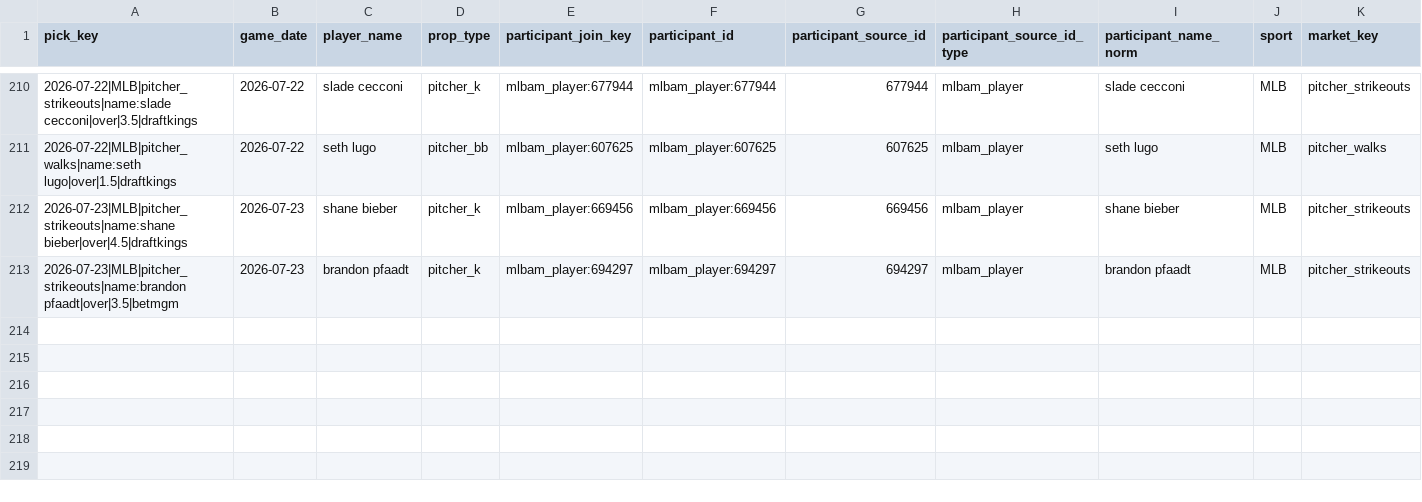
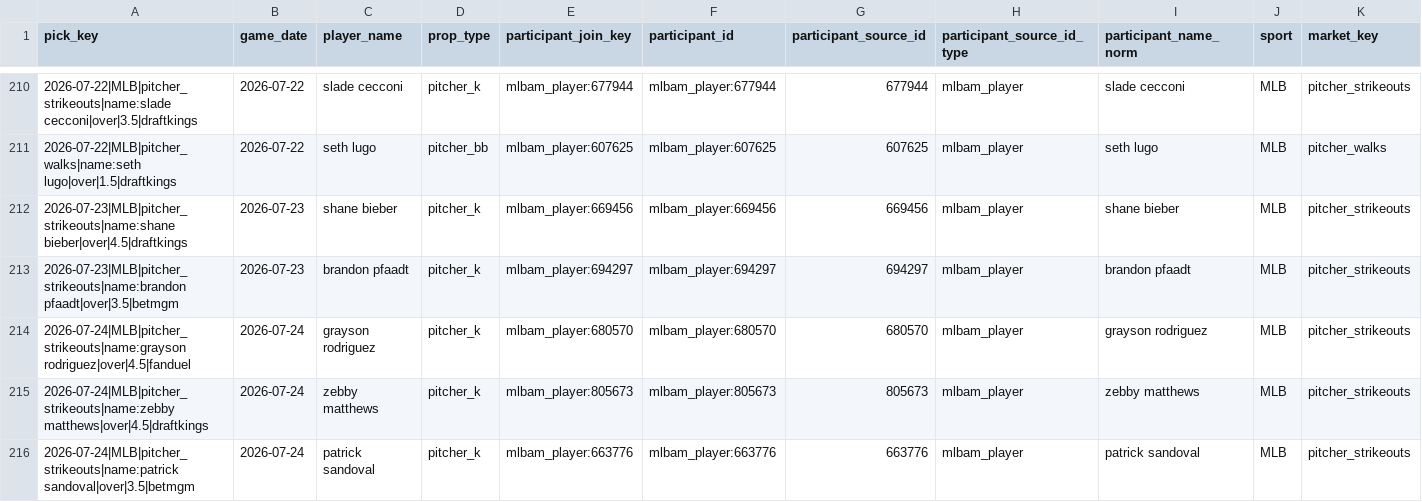
Before and after one commit to Ethrogo/proGramble, a CSV file: MLB/data/tracking/official_picks_profit_report.csv, drawn as a sheet; only a part is shown, gaps mark what is left out; rows hold the shown columns only; the diff names each change by its address in the sheet, - before the commit and + after, or states it on an @@ line.

```diff
--- a/MLB/data/tracking/official_picks_profit_report.csv
+++ b/MLB/data/tracking/official_picks_profit_report.csv
+row 214: 2026-07-24|MLB|pitcher_strikeouts|name:grayson rodriguez|over|4.5|fanduel | 2026-07-24 | grayson rodriguez | pitcher_k | mlbam_player:680570 | mlbam_player:680570 | 680570 | mlbam_player | grayson rodriguez | MLB | pitcher_strikeouts
+row 215: 2026-07-24|MLB|pitcher_strikeouts|name:zebby matthews|over|4.5|draftkings | 2026-07-24 | zebby matthews | pitcher_k | mlbam_player:805673 | mlbam_player:805673 | 805673 | mlbam_player | zebby matthews | MLB | pitcher_strikeouts
+row 216: 2026-07-24|MLB|pitcher_strikeouts|name:patrick sandoval|over|3.5|betmgm | 2026-07-24 | patrick sandoval | pitcher_k | mlbam_player:663776 | mlbam_player:663776 | 663776 | mlbam_player | patrick sandoval | MLB | pitcher_strikeouts
```
Also changed, not shown: MLB/data/tracking/official_picks_history.csv, MLB/data/tracking/official_picks_profit_by_book.csv, 10 other files.
